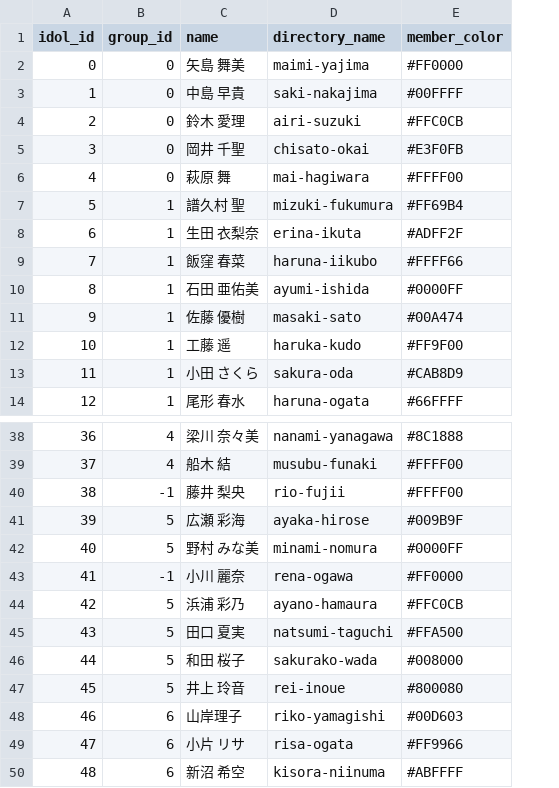
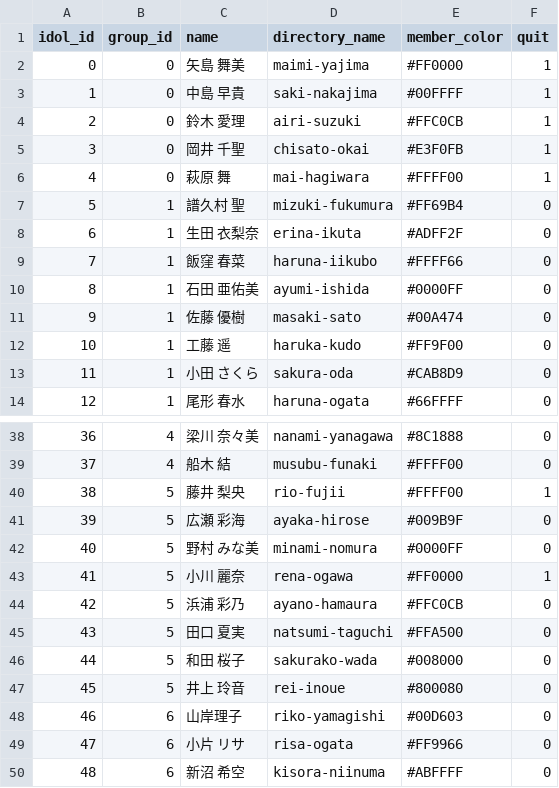
Before and after one commit to peroon/HelloProjectRecognizer, a CSV file: data/csv/idols.csv, drawn as a sheet; only a part is shown, gaps mark what is left out; the diff names each change by its address in the sheet, - before the commit and + after, or states it on an @@ line.

Commit message:
Stop making group_id = -1 of the graduated member. Add quit column

```diff
--- a/data/csv/idols.csv
+++ b/data/csv/idols.csv
+column F (quit), rows 2-14: 1 | 1 | 1 | 1 | 1 | 0 | 0 | 0 | 0 | 0 | 0 | 0 | 0; rows 38-50: 0 | 0 | 1 | 0 | 0 | 1 | 0 | 0 | 0 | 0 | 0 | 0 | 0
-B40 (group_id): -1
+B40 (group_id): 5
-B43 (group_id): -1
+B43 (group_id): 5
```
Also changed, not shown: 2 other files.
